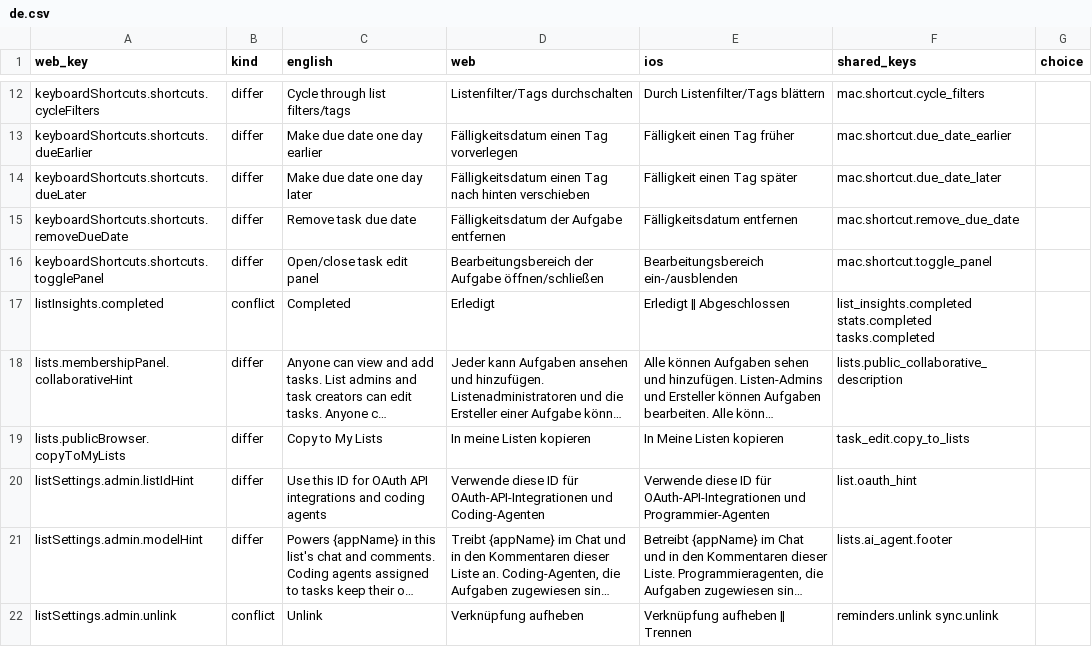
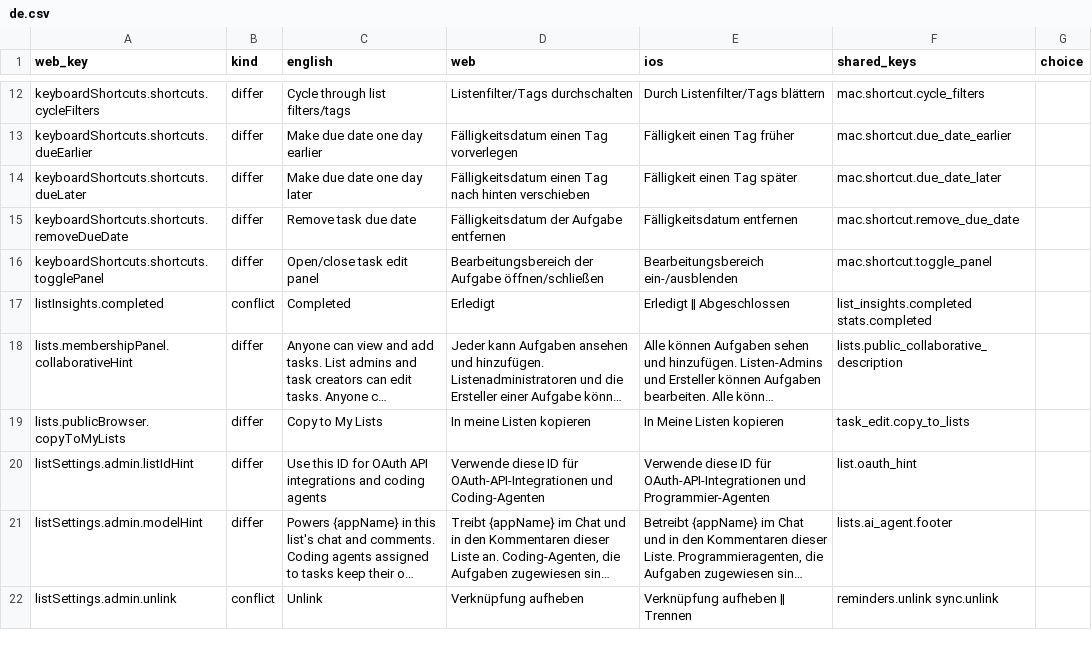
Before and after one commit to Graceful-Tools/astrid-web, a CSV file: lib/i18n/core-strings/review/de.csv, drawn as a sheet; only a part is shown, gaps mark what is left out; long unchanged cells end in …; the diff names each change by its address in the sheet, - before the commit and + after, or states it on an @@ line.

```diff
--- a/lib/i18n/core-strings/review/de.csv
+++ b/lib/i18n/core-strings/review/de.csv
-F17 (shared_keys): list_insights.completed stats.completed tasks.completed
+F17 (shared_keys): list_insights.completed stats.completed
```
Also changed, not shown: lib/i18n/core-strings/review/ru.csv, 49 other files.
